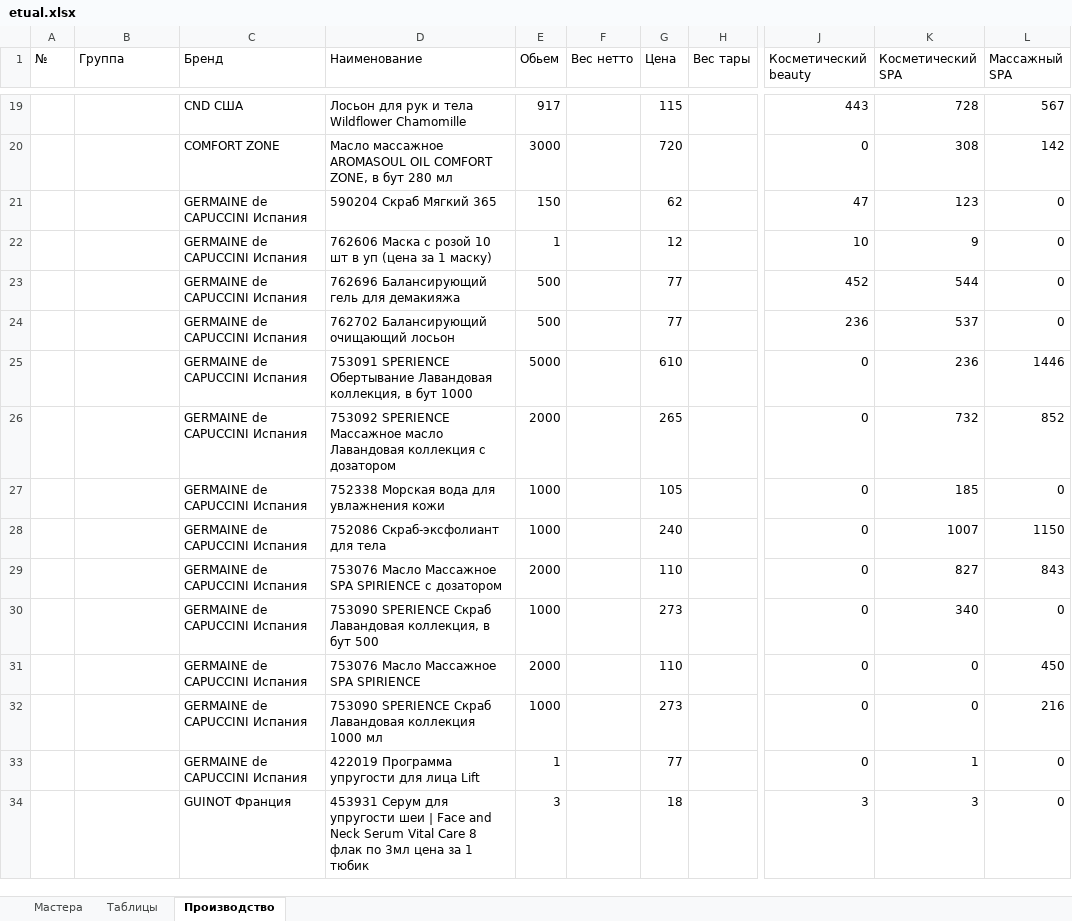
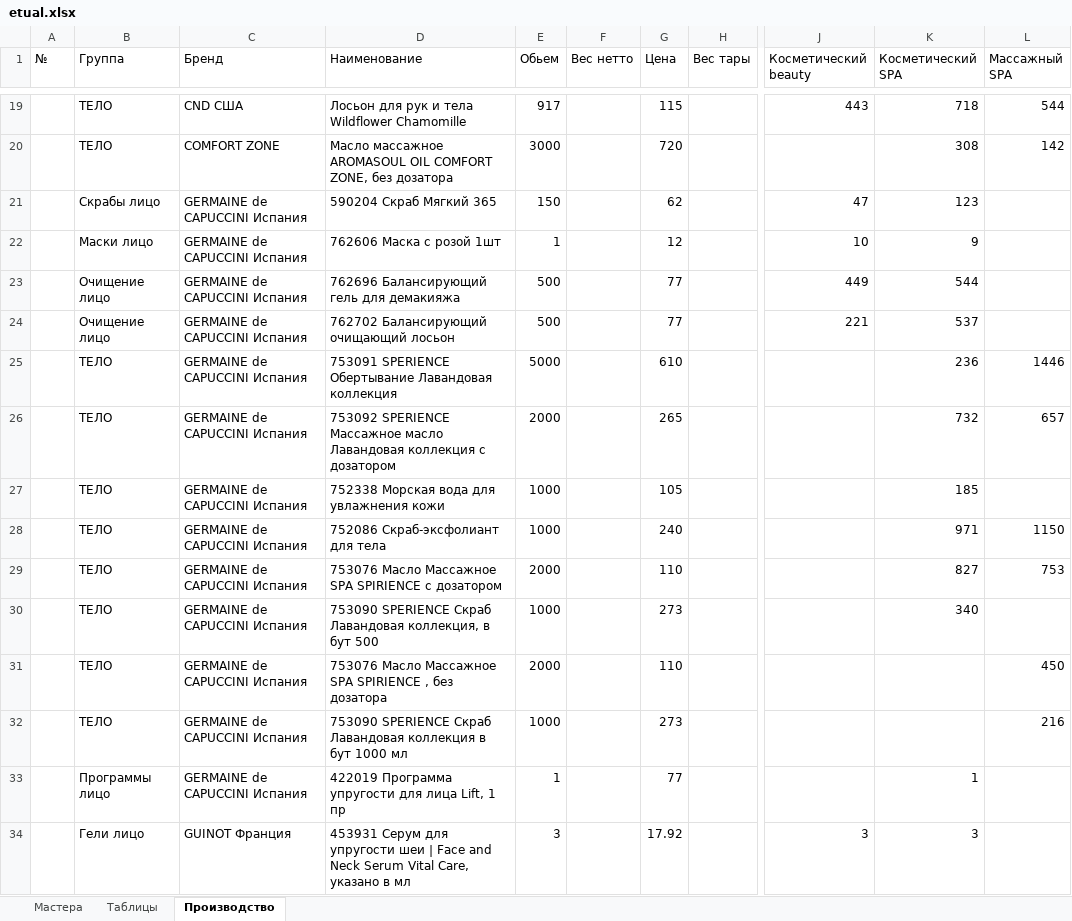
Before and after one commit to kelinsobw/bd_excel_python_tkinter, an Excel workbook: etual.xlsx, sheet Производство, drawn as a sheet; only a part is shown, gaps mark what is left out; values as stored, in another font and other column widths than the file's, no cell formats; the diff covers the shown part only; the diff names each change by its address in the sheet, - before the commit and + after, or states it on an @@ line.

```diff
--- a/etual.xlsx (sheet Производство)
+++ b/etual.xlsx (sheet Производство)
-B19:B20 (Группа): (empty)
+B19:B20 (Группа): ТЕЛО
-K19 (Косметический SPA): 728
+K19 (Косметический SPA): 718
-L19 (Массажный SPA): 567
+L19 (Массажный SPA): 544
-D20 (Наименование): …COMFORT ZONE, в бут 280 мл
+D20 (Наименование): …COMFORT ZONE, без дозатора
-J20 (Косметический beauty): 0
+J20 (Косметический beauty): (empty)
-B21 (Группа): (empty)
+B21 (Группа): Скрабы лицо
-L21:L24 (Массажный SPA): 0
+L21:L24 (Массажный SPA): (empty)
-B22 (Группа): (empty)
+B22 (Группа): Маски лицо
-D22 (Наименование): 762606 Маска с розой 10 шт в уп (цена за 1 маску)
+D22 (Наименование): 762606 Маска с розой 1шт
-B23:B24 (Группа): (empty)
+B23:B24 (Группа): Очищение лицо
-J23 (Косметический beauty): 452
+J23 (Косметический beauty): 449
-J24 (Косметический beauty): 236
+J24 (Косметический beauty): 221
-B25:B32 (Группа): (empty)
+B25:B32 (Группа): ТЕЛО
-D25 (Наименование): …Обертывание Лавандовая коллекция, в бут 1000
+D25 (Наименование): …Обертывание Лавандовая коллекция
-J25:J33 (Косметический beauty): 0
+J25:J33 (Косметический beauty): (empty)
-L26 (Массажный SPA): 852
+L26 (Массажный SPA): 657
-L27 (Массажный SPA): 0
+L27 (Массажный SPA): (empty)
-K28 (Косметический SPA): 1007
+K28 (Косметический SPA): 971
-L29 (Массажный SPA): 843
+L29 (Массажный SPA): 753
-L30 (Массажный SPA): 0
+L30 (Массажный SPA): (empty)
-D31 (Наименование): 753076 Масло Массажное SPA SPIRIENCE
+D31 (Наименование): 753076 Масло Массажное SPA SPIRIENCE , без дозатора
-K31:K32 (Косметический SPA): 0
+K31:K32 (Косметический SPA): (empty)
-D32 (Наименование): …Лавандовая коллекция 1000 мл
+D32 (Наименование): …Лавандовая коллекция в бут 1000 мл
-B33 (Группа): (empty)
+B33 (Группа): Программы лицо
-D33 (Наименование): 422019 Программа упругости для лица Lift
+D33 (Наименование): 422019 Программа упругости для лица Lift, 1 пр
-L33:L34 (Массажный SPA): 0
+L33:L34 (Массажный SPA): (empty)
-B34 (Группа): (empty)
+B34 (Группа): Гели лицо
-D34 (Наименование): …Serum Vital Care 8 флак по 3мл цена за 1 тюбик
+D34 (Наименование): …Serum Vital Care, указано в мл
-G34 (Цена): 18
+G34 (Цена): 17.92
```
Also changed, not shown: 24 added rows, 23 removed rows and 622 edited cells elsewhere in this sheet, sheet Таблицы, sheet Мастера, cell formats, 3 other files.
